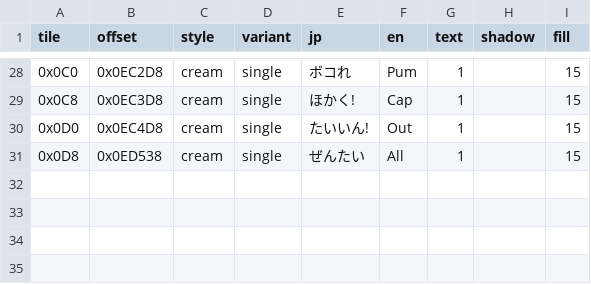
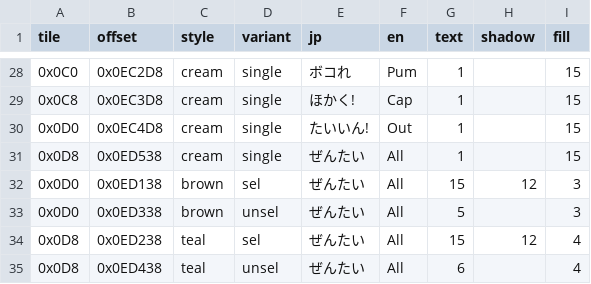
Before and after one commit to micaelmaciel/monster-guardians-eng, a TSV file: translation/battle_labels_en.tsv, drawn as a sheet; only a part is shown, gaps mark what is left out; the diff names each change by its address in the sheet, - before the commit and + after, or states it on an @@ line.

```diff
--- a/translation/battle_labels_en.tsv
+++ b/translation/battle_labels_en.tsv
+row 32: 0x0D0 | 0x0ED138 | brown | sel | ぜんたい | All | 15 | 12 | 3
+row 33: 0x0D0 | 0x0ED338 | brown | unsel | ぜんたい | All | 5 |  | 3
+row 34: 0x0D8 | 0x0ED238 | teal | sel | ぜんたい | All | 15 | 12 | 4
+row 35: 0x0D8 | 0x0ED438 | teal | unsel | ぜんたい | All | 6 |  | 4
```
Also changed, not shown: translation/8x8_battle_en.tsv, translation/8x8_pool_en.tsv, 3 other files.
